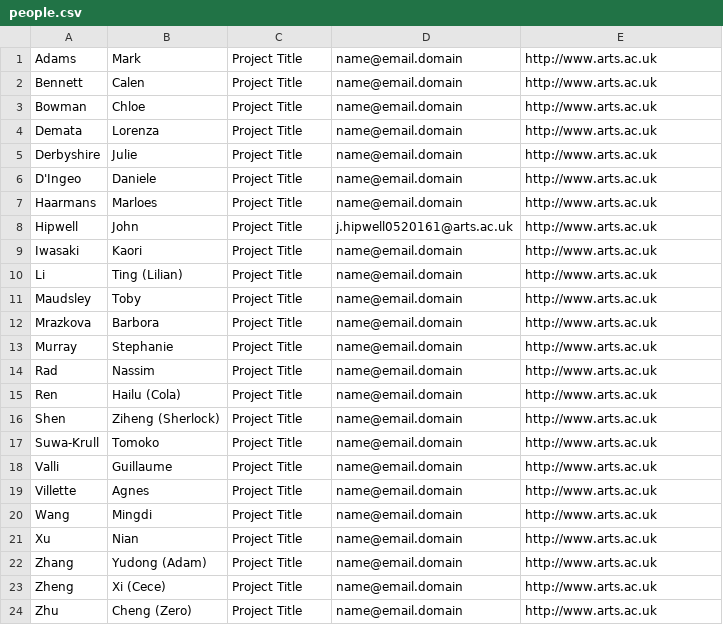
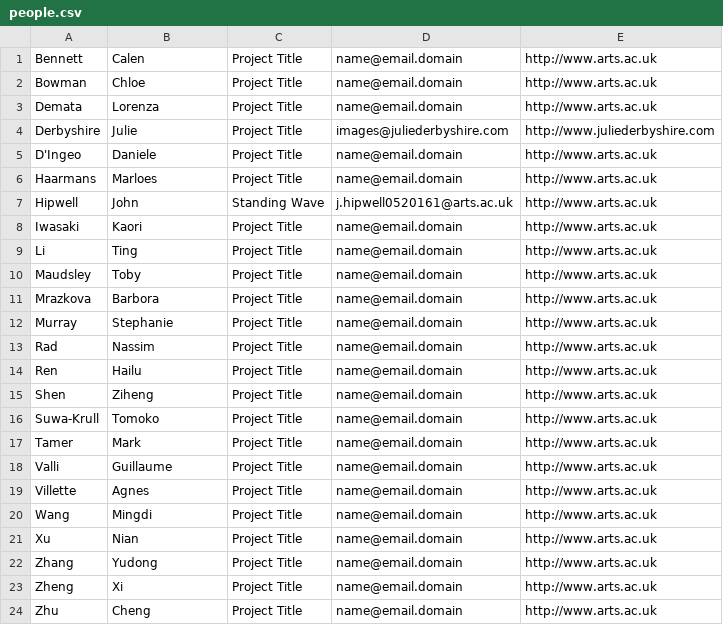
Before and after one commit to map17/map17.github.io, a CSV file: people.csv, drawn as a sheet.

```diff
--- a/people.csv
+++ b/people.csv
@@ -1,2 +1 @@
-Adams,Mark,Project Title,name@email.domain,http://www.arts.ac.uk
 Bennett,Calen,Project Title,name@email.domain,http://www.arts.ac.uk
@@ -4,8 +3,8 @@ Bowman,Chloe,Project Title,name@email.domain,http://www.arts.ac.uk
 Demata,Lorenza,Project Title,name@email.domain,http://www.arts.ac.uk
-Derbyshire,Julie,Project Title,name@email.domain,http://www.arts.ac.uk
+Derbyshire,Julie,Project Title,images@juliederbyshire.com,http://www.juliederbyshire.com
 D'Ingeo,Daniele,Project Title,name@email.domain,http://www.arts.ac.uk
 Haarmans,Marloes,Project Title,name@email.domain,http://www.arts.ac.uk
-Hipwell,John,Project Title,j.hipwell0520161@arts.ac.uk,http://www.arts.ac.uk
+Hipwell,John,Standing Wave,j.hipwell0520161@arts.ac.uk,http://www.arts.ac.uk
 Iwasaki,Kaori,Project Title,name@email.domain,http://www.arts.ac.uk
-Li,Ting (Lilian),Project Title,name@email.domain,http://www.arts.ac.uk
+Li,Ting,Project Title,name@email.domain,http://www.arts.ac.uk
 Maudsley,Toby,Project Title,name@email.domain,http://www.arts.ac.uk
@@ -14,5 +13,6 @@ Murray,Stephanie,Project Title,name@email.domain,http://www.arts.ac.uk
 Rad,Nassim,Project Title,name@email.domain,http://www.arts.ac.uk
-Ren,Hailu (Cola),Project Title,name@email.domain,http://www.arts.ac.uk
-Shen,Ziheng (Sherlock),Project Title,name@email.domain,http://www.arts.ac.uk
+Ren,Hailu,Project Title,name@email.domain,http://www.arts.ac.uk
+Shen,Ziheng,Project Title,name@email.domain,http://www.arts.ac.uk
 Suwa-Krull,Tomoko,Project Title,name@email.domain,http://www.arts.ac.uk
+Tamer,Mark,Project Title,name@email.domain,http://www.arts.ac.uk
 Valli,Guillaume,Project Title,name@email.domain,http://www.arts.ac.uk
@@ -21,4 +21,4 @@ Wang,Mingdi,Project Title,name@email.domain,http://www.arts.ac.uk
 Xu,Nian,Project Title,name@email.domain,http://www.arts.ac.uk
-Zhang,Yudong (Adam),Project Title,name@email.domain,http://www.arts.ac.uk
-Zheng,Xi (Cece),Project Title,name@email.domain,http://www.arts.ac.uk
-Zhu,Cheng (Zero),Project Title,name@email.domain,http://www.arts.ac.uk
+Zhang,Yudong,Project Title,name@email.domain,http://www.arts.ac.uk
+Zheng,Xi,Project Title,name@email.domain,http://www.arts.ac.uk
+Zhu,Cheng,Project Title,name@email.domain,http://www.arts.ac.uk
```
Also changed, not shown: 28 other files.
